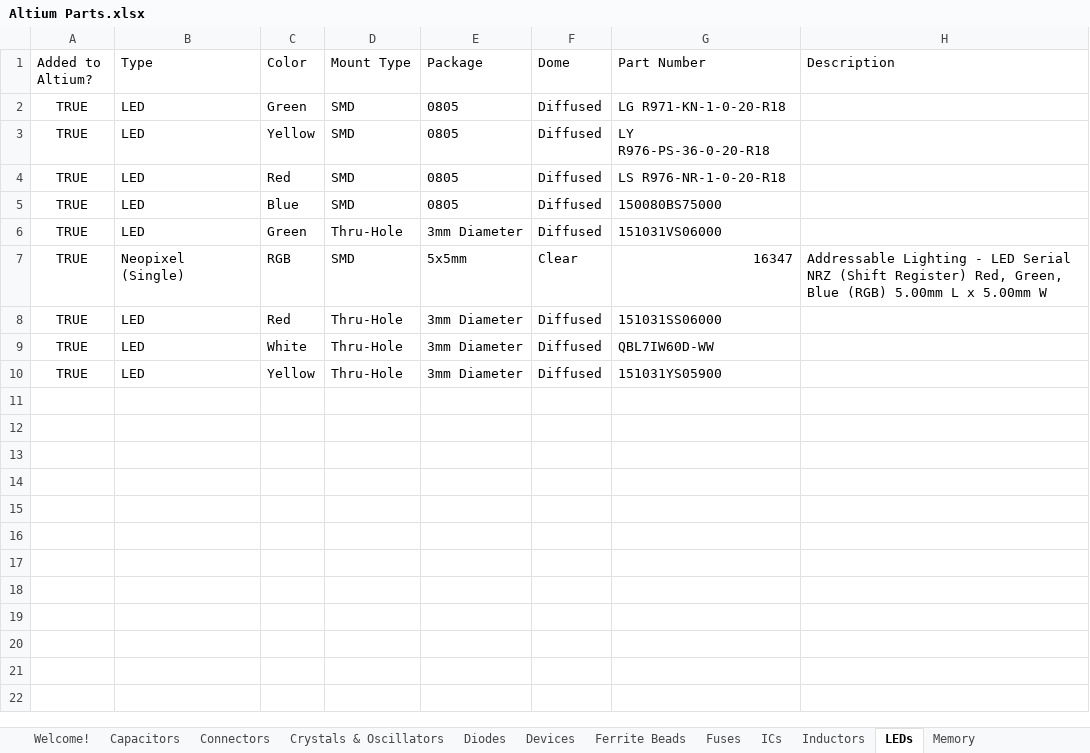
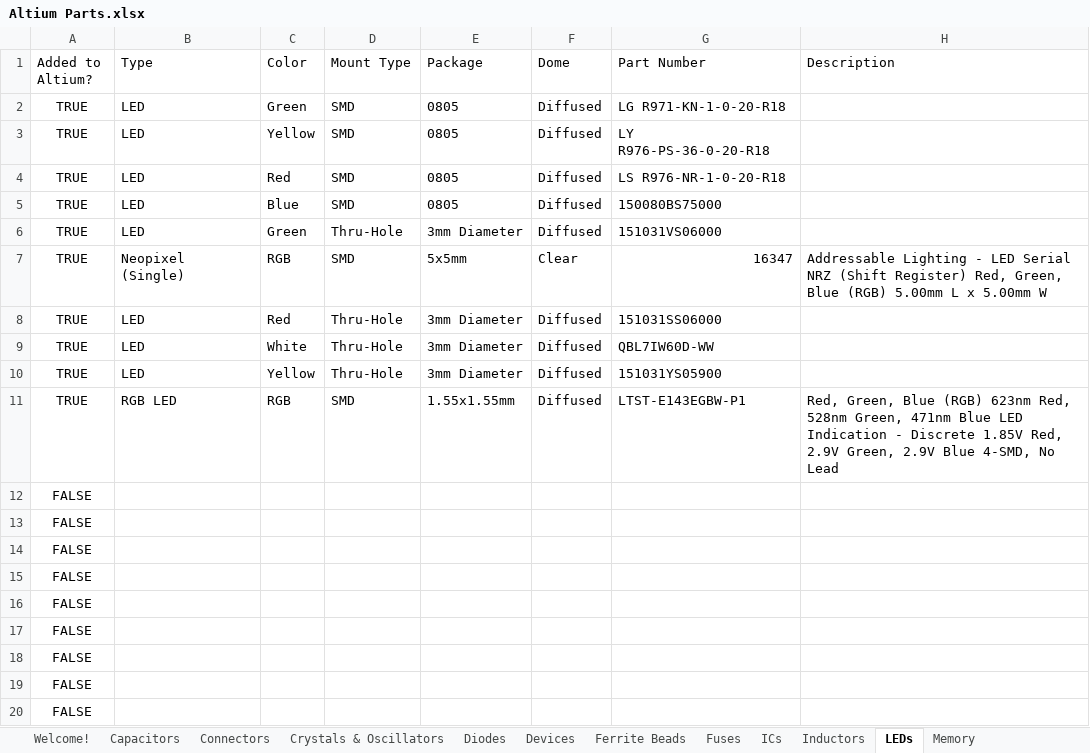
Before and after one commit to uf-mil-electrical/MIL-Altium, an Excel workbook: Altium Parts.xlsx, sheet LEDs, drawn as a sheet; values as stored, in another font and other column widths than the file's, no borders; table styles not drawn; the diff names each change by its address in the sheet, - before the commit and + after, or states it on an @@ line.

```diff
--- a/Altium Parts.xlsx (sheet LEDs)
+++ b/Altium Parts.xlsx (sheet LEDs)
+row 11: TRUE | RGB LED | RGB | SMD | 1.55x1.55mm | Diffused | LTST-E143EGBW-P1 | Red, Green, Blue (RGB) 623nm Red, 528nm Green, 471nm Blue LED Indication - Discrete 1.85V Red, 2.9V Green, 2.9V Blue 4-SMD, No Lead
+row 12: FALSE
+row 13: FALSE
+row 14: FALSE
+row 15: FALSE
+row 16: FALSE
+row 17: FALSE
+row 18: FALSE
+row 19: FALSE
+row 20: FALSE
```
Also changed, not shown: 9 other files.
